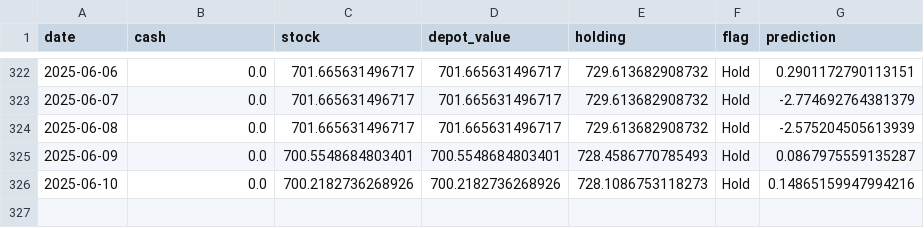
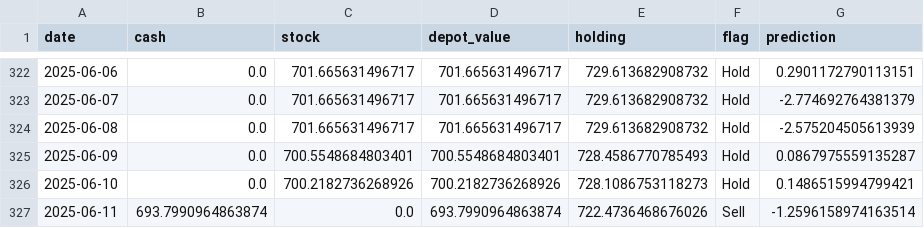
Before and after one commit to CastIehard/Stock-Prediction-AI, a CSV file: Stocks/Adobe/depot.csv, drawn as a sheet; only a part is shown, gaps mark what is left out.

Commit message:
Buy or Sell Signal calculated and executed.

```diff
--- a/Stocks/Adobe/depot.csv
+++ b/Stocks/Adobe/depot.csv
@@ -325,2 +325,3 @@ date,cash,stock,depot_value,holding,flag,prediction
 2025-06-09,0.0,700.5548684803401,700.5548684803401,728.4586770785493,Hold,0.0867975559135287
-2025-06-10,0.0,700.2182736268926,700.2182736268926,728.1086753118273,Hold,0.14865159947994216
+2025-06-10,0.0,700.2182736268926,700.2182736268926,728.1086753118273,Hold,0.1486515994799421
+2025-06-11,693.7990964863874,0.0,693.7990964863874,722.4736468676026,Sell,-1.2596158974163514
```
Also changed, not shown: Stocks/Verizon/depot.csv, 2 other files.
